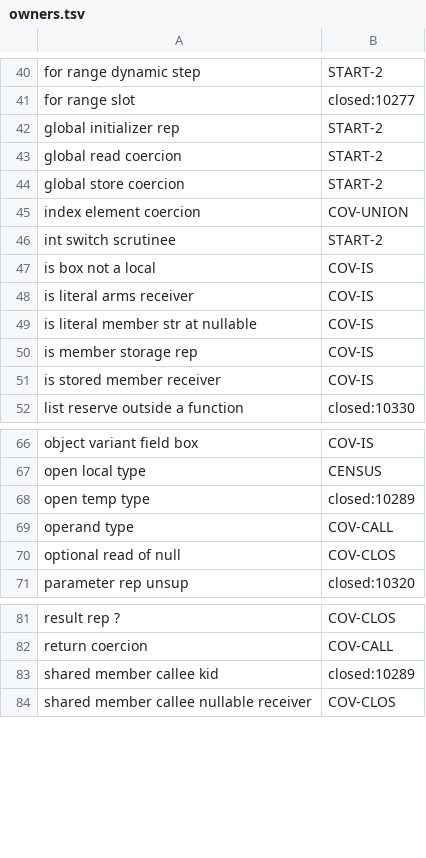
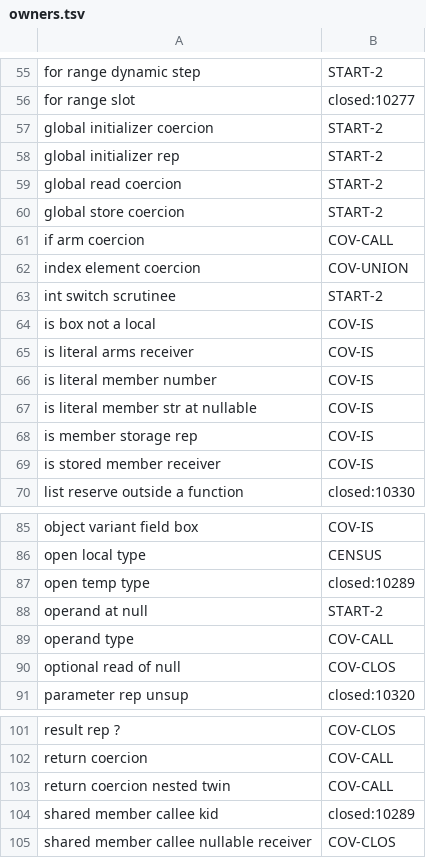
Before and after one commit to voces/vl, a TSV file: scripts/ir-i8-census/owners.tsv, drawn as a sheet; only a part is shown, gaps mark what is left out; the diff covers the shown part only.

```diff
--- a/scripts/ir-i8-census/owners.tsv
+++ b/scripts/ir-i8-census/owners.tsv
@@ -41,2 +56,3 @@ for range dynamic step	START-2
 for range slot	closed:10277
+global initializer coercion	START-2
 global initializer rep	START-2
@@ -44,2 +60,3 @@ global read coercion	START-2
 global store coercion	START-2
+if arm coercion	COV-CALL
 index element coercion	COV-UNION
@@ -48,2 +65,3 @@ is box not a local	COV-IS
 is literal arms receiver	COV-IS
+is literal member number	COV-IS
 is literal member str at nullable	COV-IS
@@ -68,2 +87,3 @@ open local type	CENSUS
 open temp type	closed:10289
+operand at null	START-2
 operand type	COV-CALL
@@ -82,2 +102,3 @@ result rep ?	COV-CLOS
 return coercion	COV-CALL
+return coercion nested twin	COV-CALL
 shared member callee kid	closed:10289
```
Also changed, not shown: 16 added rows elsewhere in this file, 1 other file.
